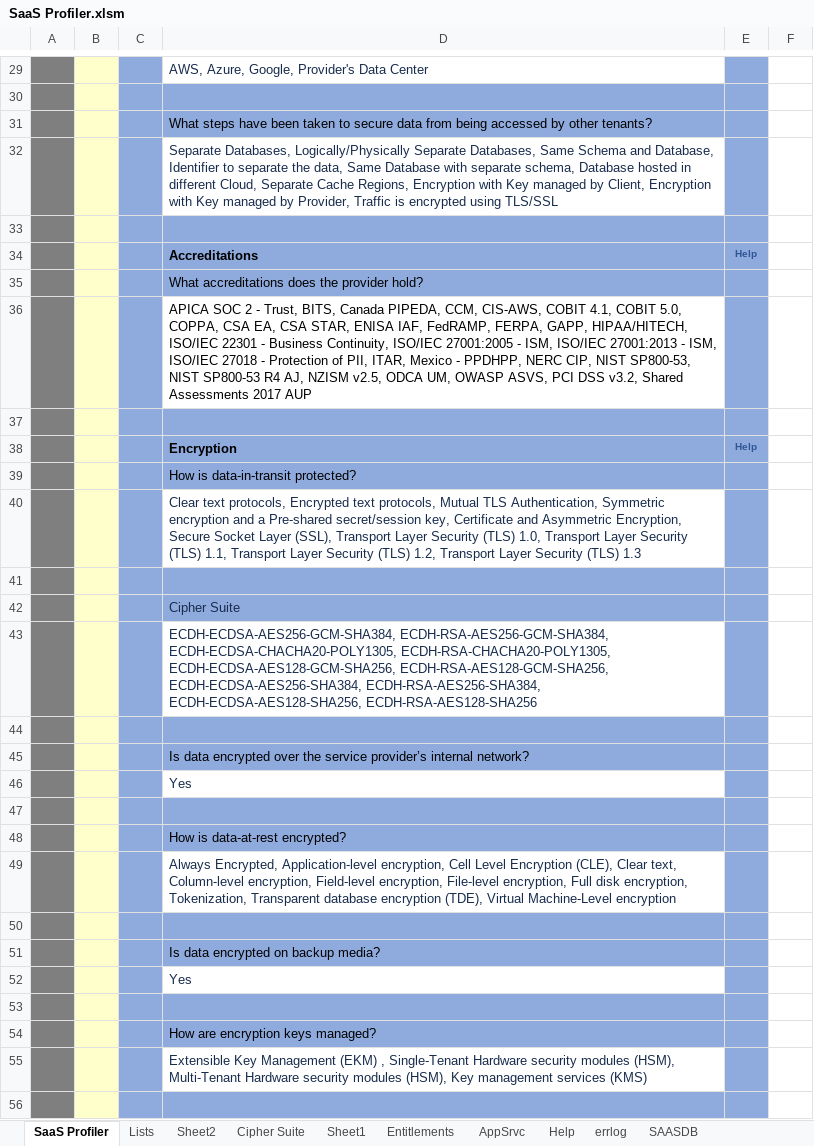
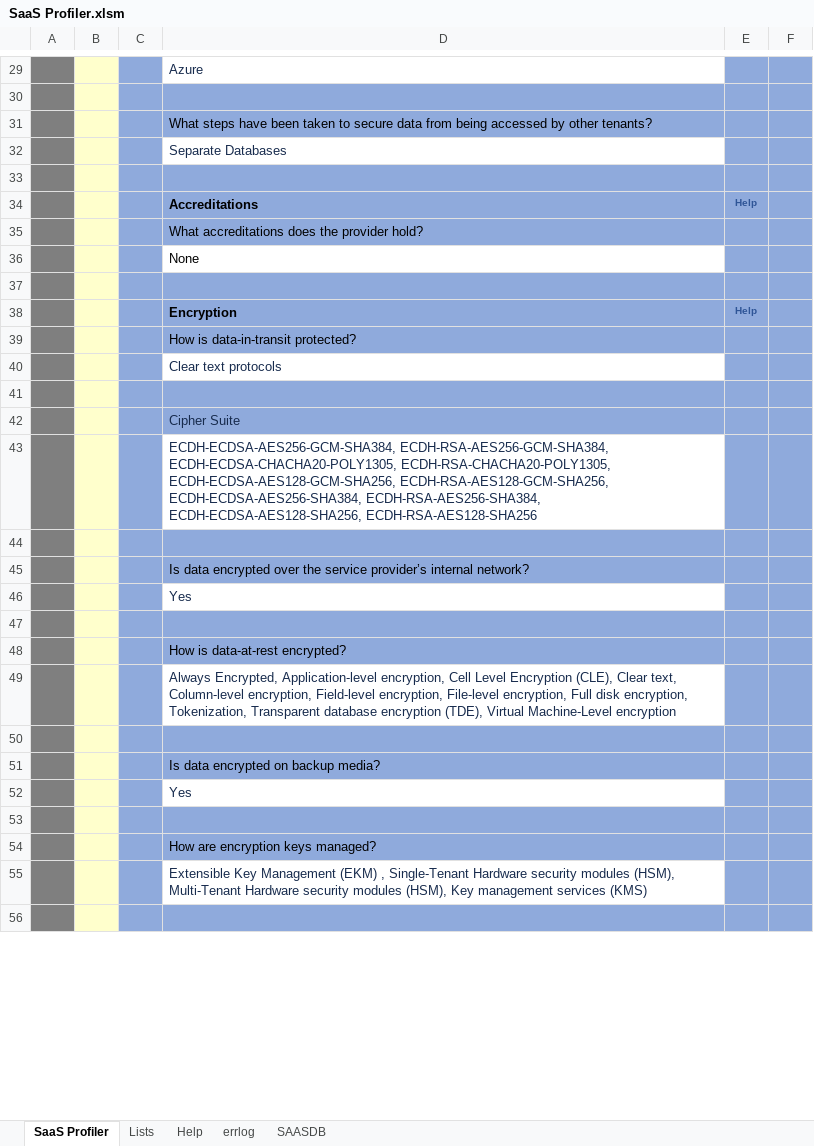
Before and after one commit to sealmindset/poc, an Excel workbook: SaaS Profiler.xlsm, sheet SaaS Profiler, drawn as a sheet; only a part is shown, gaps mark what is left out; values as stored, in another font and other column widths than the file's, no borders; charts and pictures not drawn; the diff covers the shown part only; the diff names each change by its address in the sheet, - before the commit and + after, or states it on an @@ line.

```diff
--- a/SaaS Profiler.xlsm (sheet SaaS Profiler)
+++ b/SaaS Profiler.xlsm (sheet SaaS Profiler)
@@ sheet tab hidden: Sheet2 @@
@@ sheet tab hidden: Cipher Suite @@
-sheet tab: Sheet1
@@ sheet tab hidden: Entitlements @@
@@ sheet tab hidden: AppSrvc @@
-D29: AWS, Azure, Google, Provider's Data Center
+D29: Azure
-F29:F56 fill: none
+F29:F56 fill: #8FAADC
-D32: Separate Databases, Logically/Physically Separate Databases, Same Schema and Database, Identifier to separate the data, Same Database with separate schema, Database hosted in different Cloud, Separate Cache Regions, Encryption with Key managed by Client, Encryption with Key managed by Provider, Traffic is encrypted using TLS/SSL
+D32: Separate Databases
-D36: APICA SOC 2 - Trust, BITS, Canada PIPEDA, CCM, CIS-AWS, COBIT 4.1, COBIT 5.0, COPPA, CSA EA, CSA STAR, ENISA IAF, FedRAMP, FERPA, GAPP, HIPAA/HITECH, ISO/IEC 22301 - Business Continuity, ISO/IEC 27001:2005 - ISM, ISO/IEC 27001:2013 - ISM, ISO/IEC 27018 - Protection of PII, ITAR, Mexico - PPDHPP, NERC CIP, NIST SP800-53, NIST SP800-53 R4 AJ, NZISM v2.5, ODCA UM, OWASP ASVS, PCI DSS v3.2, Shared Assessments 2017 AUP
+D36: None
-D40: Clear text protocols, Encrypted text protocols, Mutual TLS Authentication, Symmetric encryption and a Pre-shared secret/session key, Certificate and Asymmetric Encryption, Secure Socket Layer (SSL), Transport Layer Security (TLS) 1.0, Transport Layer Security (TLS) 1.1, Transport Layer Security (TLS) 1.2, Transport Layer Security (TLS) 1.3
+D40: Clear text protocols
```
Also changed, not shown: 8 edited cells and cell formats elsewhere in this sheet, sheet errlog, sheet SAASDB, sheet Lists, sheet Help, charts or pictures.
